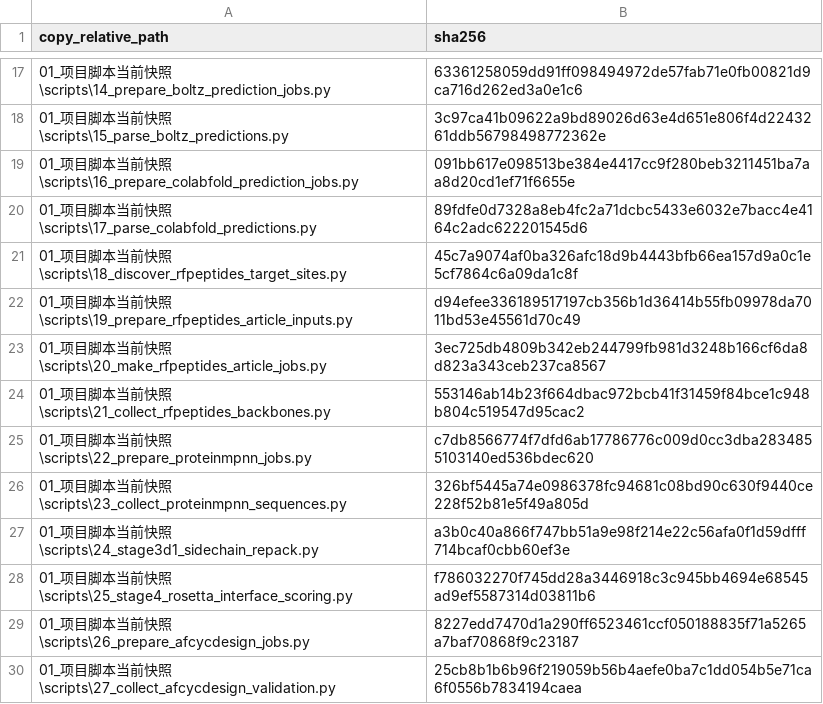
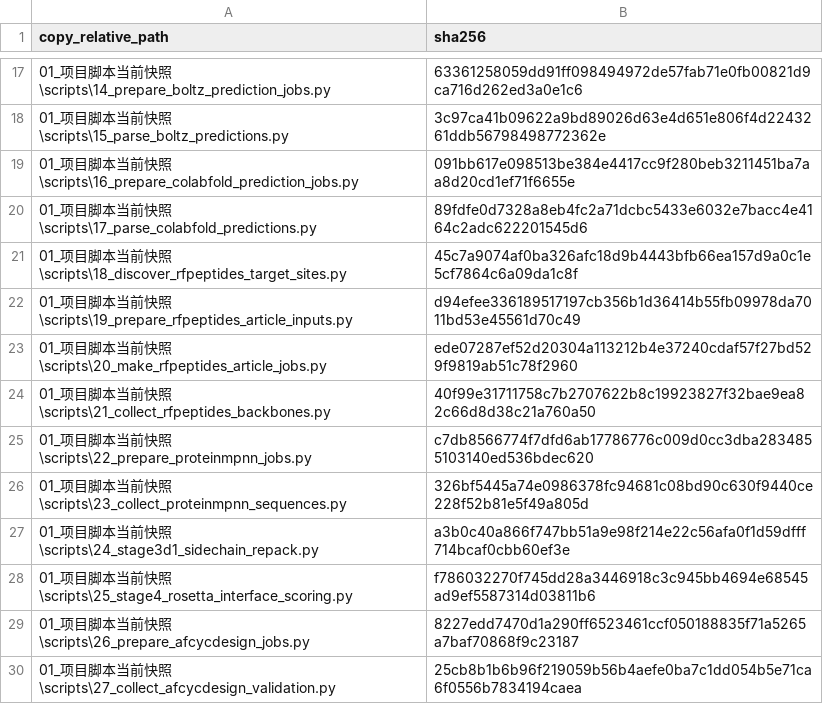
Before and after one commit to HS-DE/RFpeptide_ProteinMPNN_AfcycDesign, a CSV file: SHA256SUMS.csv, drawn as a sheet; only a part is shown, gaps mark what is left out; the diff covers the shown part only.

```diff
--- a/SHA256SUMS.csv
+++ b/SHA256SUMS.csv
@@ -22,4 +22,4 @@
 "01_项目脚本当前快照\scripts\19_prepare_rfpeptides_article_inputs.py","d94efee336189517197cb356b1d36414b55fb09978da7011bd53e45561d70c49"
-"01_项目脚本当前快照\scripts\20_make_rfpeptides_article_jobs.py","3ec725db4809b342eb244799fb981d3248b166cf6da8d823a343ceb237ca8567"
-"01_项目脚本当前快照\scripts\21_collect_rfpeptides_backbones.py","553146ab14b23f664dbac972bcb41f31459f84bce1c948b804c519547d95cac2"
+"01_项目脚本当前快照\scripts\20_make_rfpeptides_article_jobs.py","ede07287ef52d20304a113212b4e37240cdaf57f27bd529f9819ab51c78f2960"
+"01_项目脚本当前快照\scripts\21_collect_rfpeptides_backbones.py","40f99e31711758c7b2707622b8c19923827f32bae9ea82c66d8d38c21a760a50"
 "01_项目脚本当前快照\scripts\22_prepare_proteinmpnn_jobs.py","c7db8566774f7dfd6ab17786776c009d0cc3dba2834855103140ed536bdec620"
```
Also changed, not shown: 18 added rows, 6 removed rows, 29 moved rows and 3 edited cells elsewhere in this file, 07_归档审计参考/archive_manifest.csv, 脚本逐项清单.csv, 23 other files.
